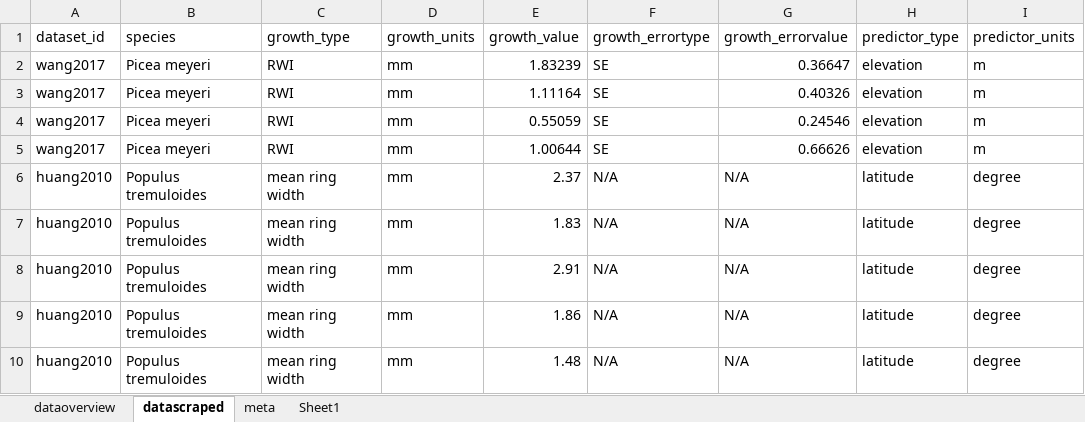
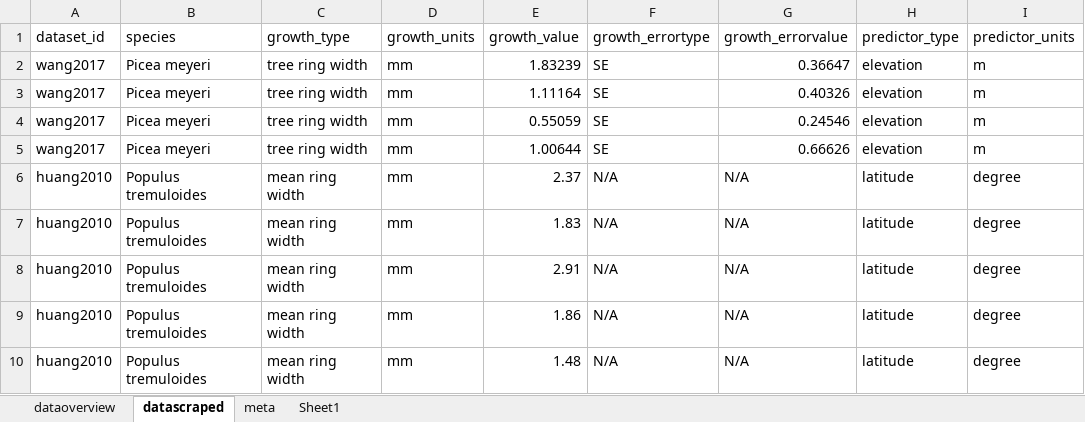
Before and after one commit to lizzieinvancouver/grephon, an Excel workbook: data/classicalrefs.xlsx, sheet datascraped, drawn as a sheet; only a part is shown; values as stored, in another font and other column widths than the file's, no borders; the diff names each change by its address in the sheet, - before the commit and + after, or states it on an @@ line.

Commit message:
updated wang2017 measurement unit (tree ring width)

```diff
--- a/data/classicalrefs.xlsx (sheet datascraped)
+++ b/data/classicalrefs.xlsx (sheet datascraped)
-C2:C5 (growth_type): RWI
+C2:C5 (growth_type): tree ring width
```
